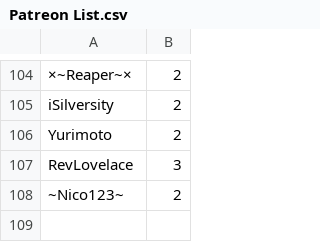
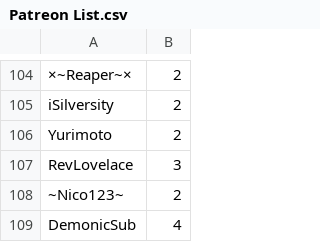
Before and after one commit to SpiritXR/Patreon-List-Manager-List, a CSV file: Patreon List.csv, drawn as a sheet; only a part is shown, gaps mark what is left out.

Commit message:
Update Patreon List.csv
added: DemonicSub (4)

```diff
--- a/Patreon List.csv
+++ b/Patreon List.csv
@@ -108 +108,2 @@ RevLovelace,3
 ~Nico123~,2
+DemonicSub,4
```
